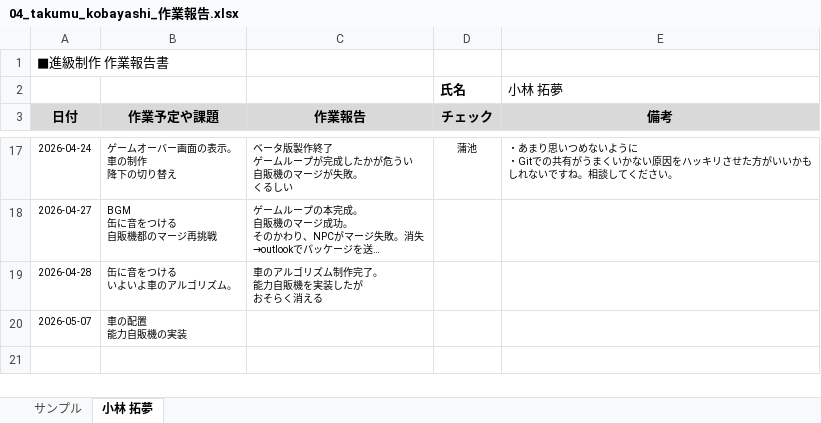
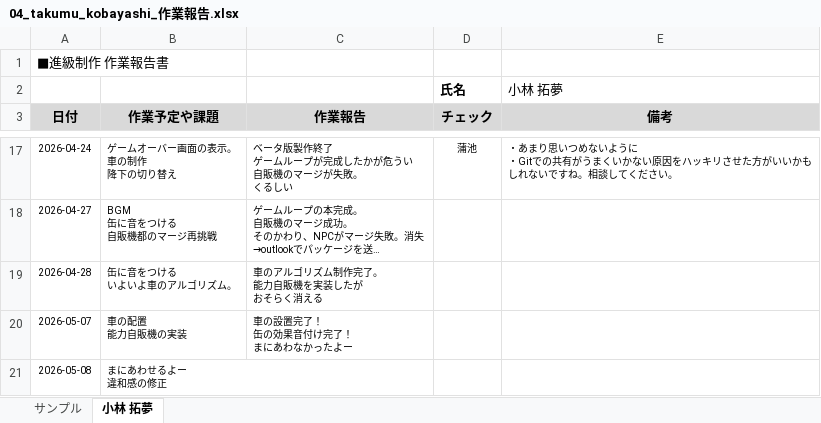
Before and after one commit to MasayaKAMACHI-o-hara/assignment2-uic-tickets, an Excel workbook: Reports/04_takumu_kobayashi_作業報告.xlsx, sheet 小林 拓夢, drawn as a sheet; only a part is shown, gaps mark what is left out; long unchanged cells end in …; values as stored, in another font and other column widths than the file's, no borders; ↵ is a line break in a cell; the diff names each change by its address in the sheet, - before the commit and + after, or states it on an @@ line.

Commit message:
作業報告書更新

```diff
--- a/Reports/04_takumu_kobayashi_作業報告.xlsx (sheet 小林 拓夢)
+++ b/Reports/04_takumu_kobayashi_作業報告.xlsx (sheet 小林 拓夢)
-C20 (作業報告): (empty)
+C20 (作業報告): 車の設置完了！ ↵ 缶の効果音付け完了！ ↵ まにあわなかったよー
+row 21: 2026-05-08 | まにあわせるよー ↵ 違和感の修正
```
